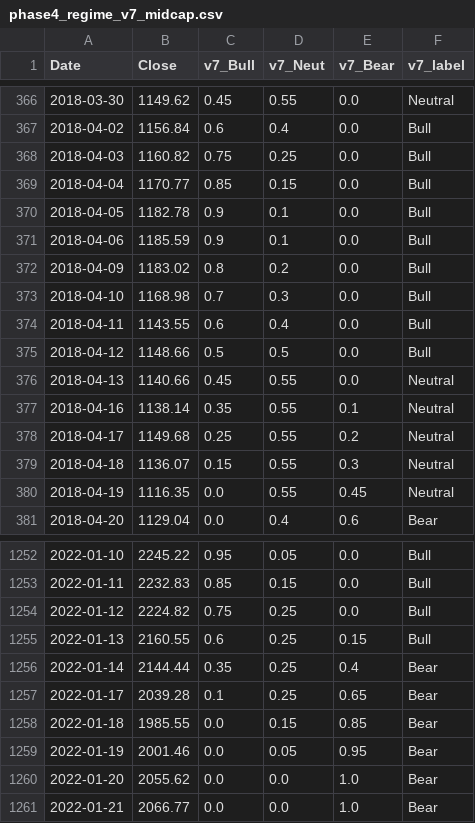
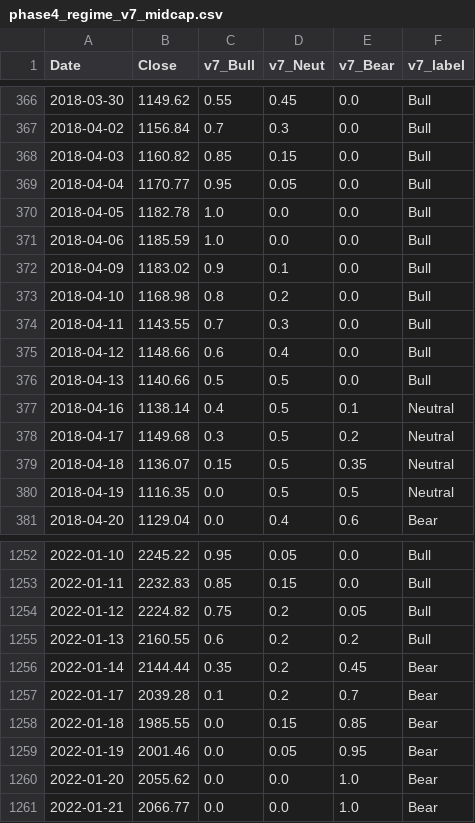
Before and after one commit to hongha5192-bit/index-regime, a CSV file: data/phase4_regime_v7_midcap.csv, drawn as a sheet; only a part is shown, gaps mark what is left out; the diff covers the shown part only.

```diff
--- a/data/phase4_regime_v7_midcap.csv
+++ b/data/phase4_regime_v7_midcap.csv
@@ -366,16 +366,16 @@ Date,Close,v7_Bull,v7_Neut,v7_Bear,v7_label
-2018-03-30,1149.62,0.45,0.55,0.0,Neutral
-2018-04-02,1156.84,0.6,0.4,0.0,Bull
-2018-04-03,1160.82,0.75,0.25,0.0,Bull
-2018-04-04,1170.77,0.85,0.15,0.0,Bull
-2018-04-05,1182.78,0.9,0.1,0.0,Bull
-2018-04-06,1185.59,0.9,0.1,0.0,Bull
-2018-04-09,1183.02,0.8,0.2,0.0,Bull
-2018-04-10,1168.98,0.7,0.3,0.0,Bull
-2018-04-11,1143.55,0.6,0.4,0.0,Bull
-2018-04-12,1148.66,0.5,0.5,0.0,Bull
-2018-04-13,1140.66,0.45,0.55,0.0,Neutral
-2018-04-16,1138.14,0.35,0.55,0.1,Neutral
-2018-04-17,1149.68,0.25,0.55,0.2,Neutral
-2018-04-18,1136.07,0.15,0.55,0.3,Neutral
-2018-04-19,1116.35,0.0,0.55,0.45,Neutral
+2018-03-30,1149.62,0.55,0.45,0.0,Bull
+2018-04-02,1156.84,0.7,0.3,0.0,Bull
+2018-04-03,1160.82,0.85,0.15,0.0,Bull
+2018-04-04,1170.77,0.95,0.05,0.0,Bull
+2018-04-05,1182.78,1.0,0.0,0.0,Bull
+2018-04-06,1185.59,1.0,0.0,0.0,Bull
+2018-04-09,1183.02,0.9,0.1,0.0,Bull
+2018-04-10,1168.98,0.8,0.2,0.0,Bull
+2018-04-11,1143.55,0.7,0.3,0.0,Bull
+2018-04-12,1148.66,0.6,0.4,0.0,Bull
+2018-04-13,1140.66,0.5,0.5,0.0,Bull
+2018-04-16,1138.14,0.4,0.5,0.1,Neutral
+2018-04-17,1149.68,0.3,0.5,0.2,Neutral
+2018-04-18,1136.07,0.15,0.5,0.35,Neutral
+2018-04-19,1116.35,0.0,0.5,0.5,Neutral
 2018-04-20,1129.04,0.0,0.4,0.6,Bear
@@ -1253,6 +1253,6 @@ Date,Close,v7_Bull,v7_Neut,v7_Bear,v7_label
 2022-01-11,2232.83,0.85,0.15,0.0,Bull
-2022-01-12,2224.82,0.75,0.25,0.0,Bull
-2022-01-13,2160.55,0.6,0.25,0.15,Bull
-2022-01-14,2144.44,0.35,0.25,0.4,Bear
-2022-01-17,2039.28,0.1,0.25,0.65,Bear
+2022-01-12,2224.82,0.75,0.2,0.05,Bull
+2022-01-13,2160.55,0.6,0.2,0.2,Bull
+2022-01-14,2144.44,0.35,0.2,0.45,Bear
+2022-01-17,2039.28,0.1,0.2,0.7,Bear
 2022-01-18,1985.55,0.0,0.15,0.85,Bear
```
Also changed, not shown: 146 edited cells elsewhere in this file, data/phase4_regime_v7_smallcap.csv, data/phase4_regime_v7_vn30.csv, 10 other files.
